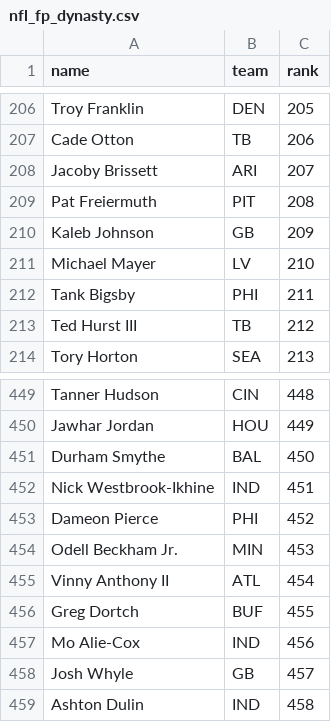
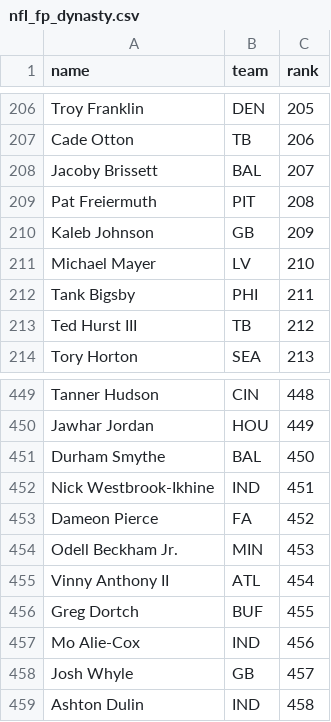
Before and after one commit to kyeill/dynasty, a CSV file: lastgood/nfl_fp_dynasty.csv, drawn as a sheet; only a part is shown, gaps mark what is left out.

```diff
--- a/lastgood/nfl_fp_dynasty.csv
+++ b/lastgood/nfl_fp_dynasty.csv
@@ -207,3 +207,3 @@ Troy Franklin,DEN,205
 Cade Otton,TB,206
-Jacoby Brissett,ARI,207
+Jacoby Brissett,BAL,207
 Pat Freiermuth,PIT,208
@@ -452,3 +452,3 @@ Durham Smythe,BAL,450
 Nick Westbrook-Ikhine,IND,451
-Dameon Pierce,PHI,452
+Dameon Pierce,FA,452
 Odell Beckham Jr.,MIN,453
```
Also changed, not shown: lastgood/mlb_hkb.csv, lastgood/nba_dynasty.csv, 24 other files.
